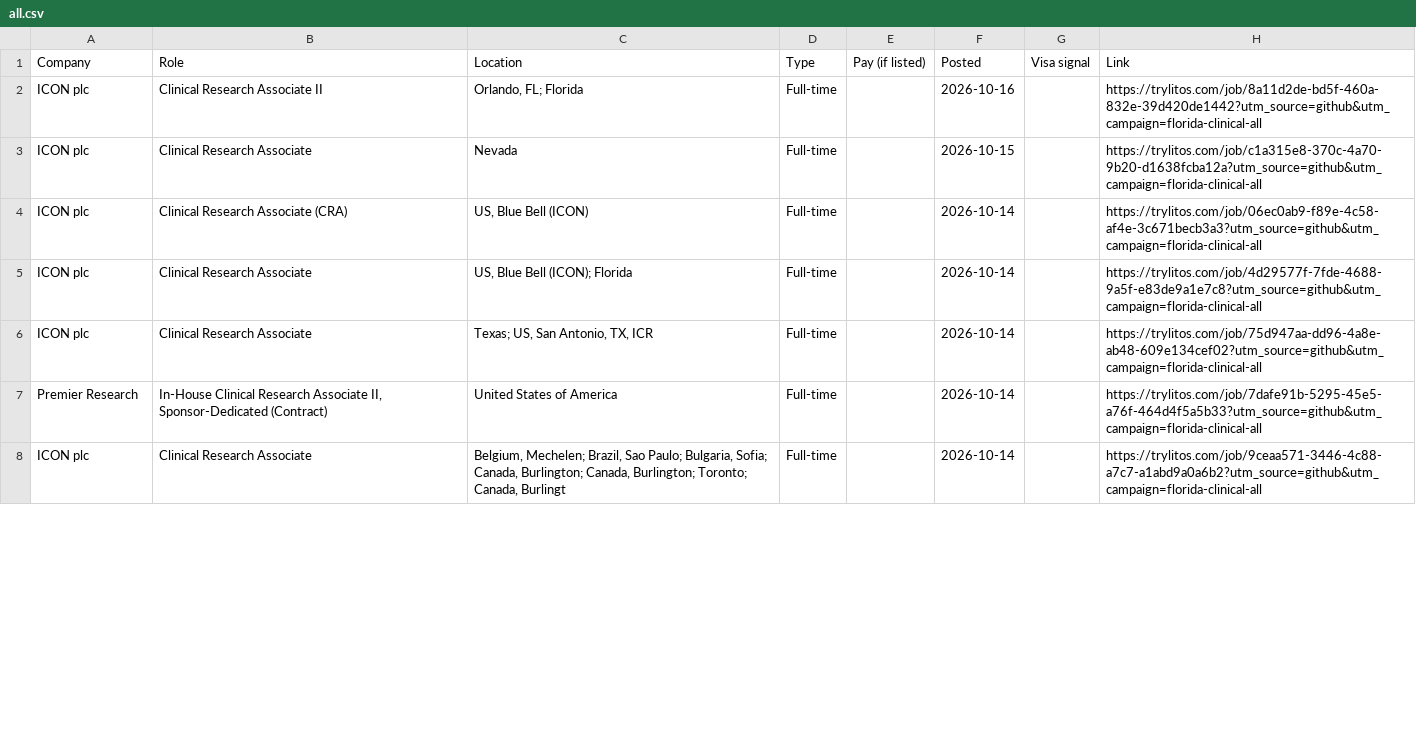
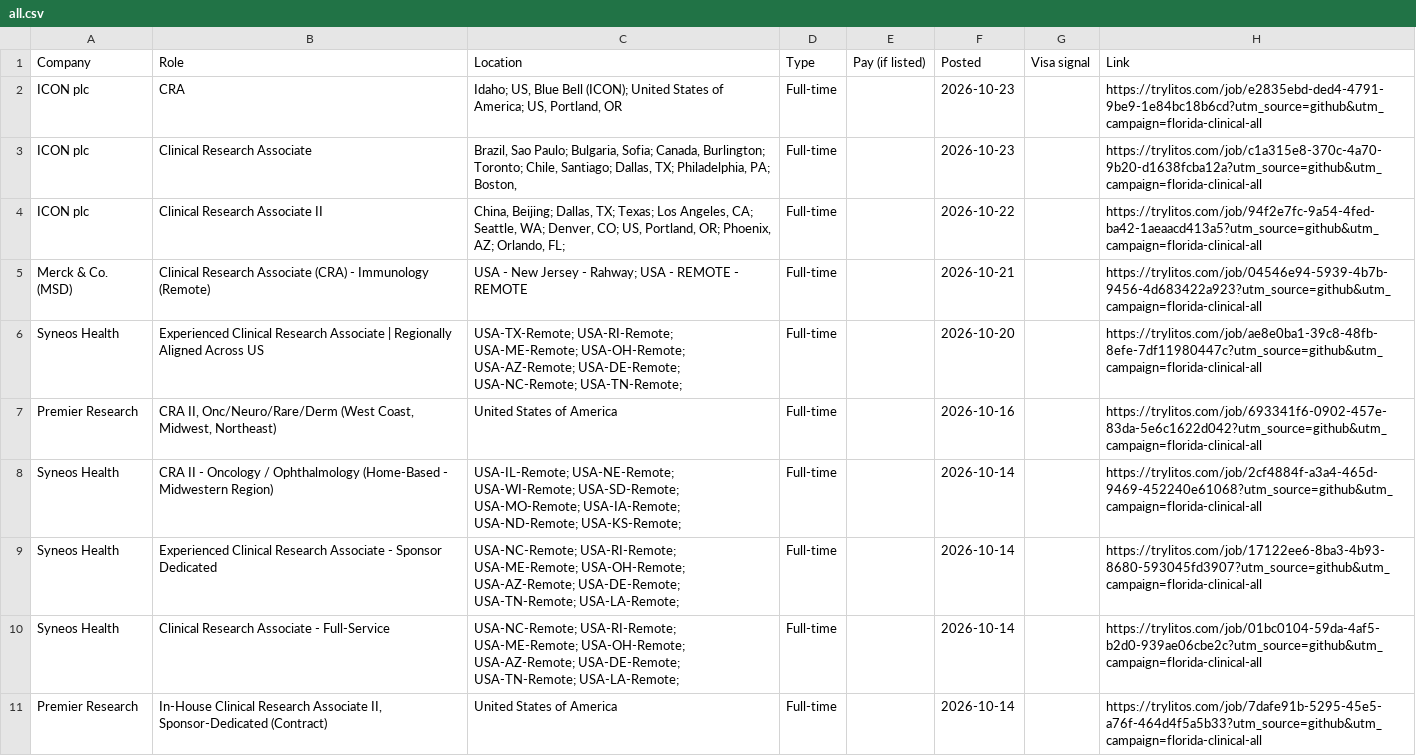
Before and after one commit to mehek-builds/Florida-Clinical-Research-Jobs, a CSV file: csv/all.csv, drawn as a sheet; only a part is shown; the diff covers the shown part only.

```diff
--- a/csv/all.csv
+++ b/csv/all.csv
@@ -1,8 +1,11 @@
 Company,Role,Location,Type,Pay (if listed),Posted,Visa signal,Link
-ICON plc,Clinical Research Associate II,"Orlando, FL; Florida",Full-time,,2026-10-16,,https://trylitos.com/job/8a11d2de-bd5f-460a-832e-39d420de1442?utm_source=github&utm_campaign=florida-clinical-all
-ICON plc,Clinical Research Associate,Nevada,Full-time,,2026-10-15,,https://trylitos.com/job/c1a315e8-370c-4a70-9b20-d1638fcba12a?utm_source=github&utm_campaign=florida-clinical-all
-ICON plc,Clinical Research Associate (CRA),"US, Blue Bell (ICON)",Full-time,,2026-10-14,,https://trylitos.com/job/06ec0ab9-f89e-4c58-af4e-3c671becb3a3?utm_source=github&utm_campaign=florida-clinical-all
-ICON plc,Clinical Research Associate,"US, Blue Bell (ICON); Florida",Full-time,,2026-10-14,,https://trylitos.com/job/4d29577f-7fde-4688-9a5f-e83de9a1e7c8?utm_source=github&utm_campaign=florida-clinical-all
-ICON plc,Clinical Research Associate,"Texas; US, San Antonio, TX, ICR",Full-time,,2026-10-14,,https://trylitos.com/job/75d947aa-dd96-4a8e-ab48-609e134cef02?utm_source=github&utm_campaign=florida-clinical-all
+ICON plc,CRA,"Idaho; US, Blue Bell (ICON); United States of America; US, Portland, OR",Full-time,,2026-10-23,,https://trylitos.com/job/e2835ebd-ded4-4791-9be9-1e84bc18b6cd?utm_source=github&utm_campaign=florida-clinical-all
+ICON plc,Clinical Research Associate,"Brazil, Sao Paulo; Bulgaria, Sofia; Canada, Burlington; Toronto; Chile, Santiago; Dallas, TX; Philadelphia, PA; Boston, ",Full-time,,2026-10-23,,https://trylitos.com/job/c1a315e8-370c-4a70-9b20-d1638fcba12a?utm_source=github&utm_campaign=florida-clinical-all
+ICON plc,Clinical Research Associate II,"China, Beijing; Dallas, TX; Texas; Los Angeles, CA; Seattle, WA; Denver, CO; US, Portland, OR; Phoenix, AZ; Orlando, FL;",Full-time,,2026-10-22,,https://trylitos.com/job/94f2e7fc-9a54-4fed-ba42-1aeaacd413a5?utm_source=github&utm_campaign=florida-clinical-all
+Merck & Co. (MSD),Clinical Research Associate (CRA) - Immunology (Remote),USA - New Jersey - Rahway; USA - REMOTE - REMOTE,Full-time,,2026-10-21,,https://trylitos.com/job/04546e94-5939-4b7b-9456-4d683422a923?utm_source=github&utm_campaign=florida-clinical-all
+Syneos Health,Experienced Clinical Research Associate | Regionally Aligned Across US,USA-TX-Remote; USA-RI-Remote; USA-ME-Remote; USA-OH-Remote; USA-AZ-Remote; USA-DE-Remote; USA-NC-Remote; USA-TN-Remote; ,Full-time,,2026-10-20,,https://trylitos.com/job/ae8e0ba1-39c8-48fb-8efe-7df11980447c?utm_source=github&utm_campaign=florida-clinical-all
+Premier Research,"CRA II, Onc/Neuro/Rare/Derm (West Coast, Midwest, Northeast)",United States of America,Full-time,,2026-10-16,,https://trylitos.com/job/693341f6-0902-457e-83da-5e6c1622d042?utm_source=github&utm_campaign=florida-clinical-all
+Syneos Health,CRA II - Oncology / Ophthalmology (Home-Based - Midwestern Region),USA-IL-Remote; USA-NE-Remote; USA-WI-Remote; USA-SD-Remote; USA-MO-Remote; USA-IA-Remote; USA-ND-Remote; USA-KS-Remote; ,Full-time,,2026-10-14,,https://trylitos.com/job/2cf4884f-a3a4-465d-9469-452240e61068?utm_source=github&utm_campaign=florida-clinical-all
+Syneos Health,Experienced Clinical Research Associate - Sponsor Dedicated,USA-NC-Remote; USA-RI-Remote; USA-ME-Remote; USA-OH-Remote; USA-AZ-Remote; USA-DE-Remote; USA-TN-Remote; USA-LA-Remote; ,Full-time,,2026-10-14,,https://trylitos.com/job/17122ee6-8ba3-4b93-8680-593045fd3907?utm_source=github&utm_campaign=florida-clinical-all
+Syneos Health,Clinical Research Associate - Full-Service,USA-NC-Remote; USA-RI-Remote; USA-ME-Remote; USA-OH-Remote; USA-AZ-Remote; USA-DE-Remote; USA-TN-Remote; USA-LA-Remote; ,Full-time,,2026-10-14,,https://trylitos.com/job/01bc0104-59da-4af5-b2d0-939ae06cbe2c?utm_source=github&utm_campaign=florida-clinical-all
 Premier Research,"In-House Clinical Research Associate II, Sponsor-Dedicated (Contract)",United States of America,Full-time,,2026-10-14,,https://trylitos.com/job/7dafe91b-5295-45e5-a76f-464d4f5a5b33?utm_source=github&utm_campaign=florida-clinical-all
-ICON plc,Clinical Research Associate,"Belgium, Mechelen; Brazil, Sao Paulo; Bulgaria, Sofia; Canada, Burlington; Canada, Burlington; Toronto; Canada, Burlingt",Full-time,,2026-10-14,,https://trylitos.com/job/9ceaa571-3446-4c88-a7c7-a1abd9a0a6b2?utm_source=github&utm_campaign=florida-clinical-all
```
Also changed, not shown: 1 added row, 6 removed rows and 7 edited cells elsewhere in this file, csv/remote-cra.csv, csv/rest-of-florida.csv, 5 other files.
